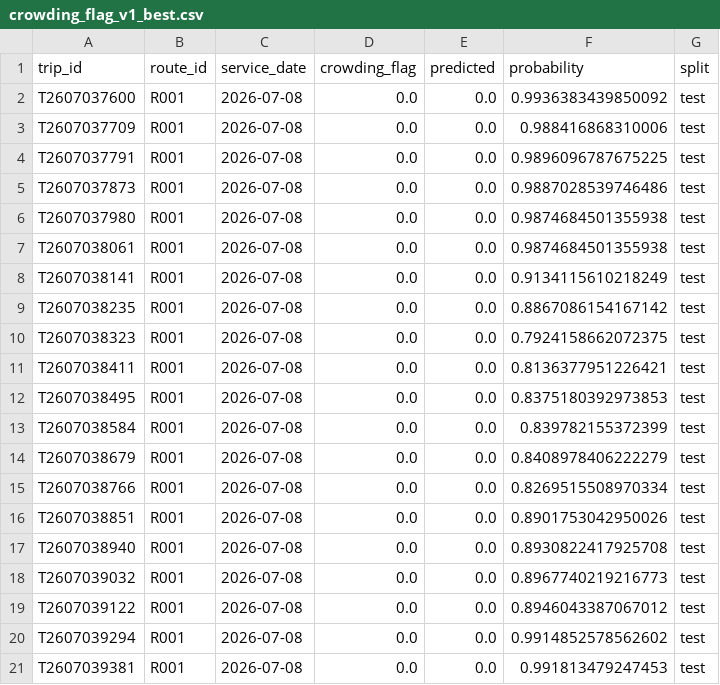
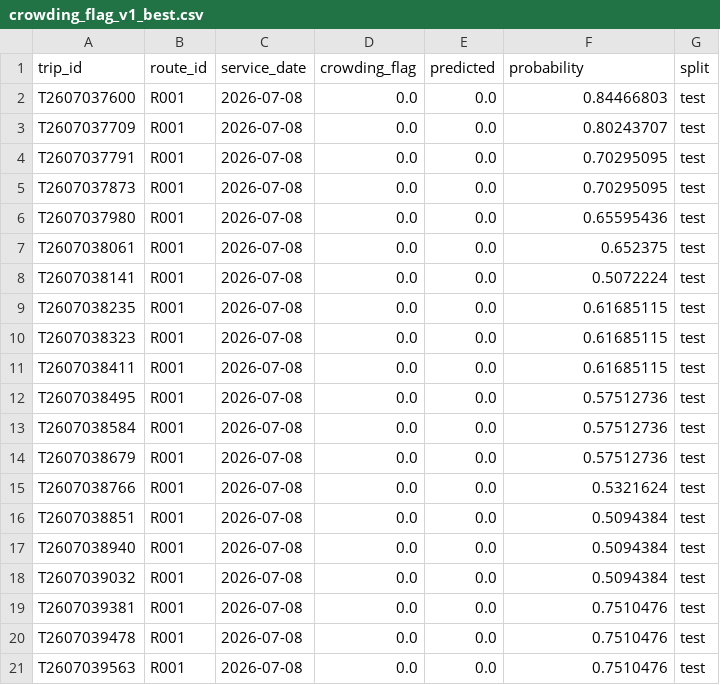
Before and after one commit to wisamahmed851/UrbanTransit, a CSV file: reports/python_sample_predictions/crowding_flag_v1_best.csv, drawn as a sheet.

```diff
--- a/reports/python_sample_predictions/crowding_flag_v1_best.csv
+++ b/reports/python_sample_predictions/crowding_flag_v1_best.csv
@@ -1,21 +1,21 @@
 trip_id,route_id,service_date,crowding_flag,predicted,probability,split
-T2607037600,R001,2026-07-08,0.0,0.0,0.9936383439850092,test
-T2607037709,R001,2026-07-08,0.0,0.0,0.988416868310006,test
-T2607037791,R001,2026-07-08,0.0,0.0,0.9896096787675225,test
-T2607037873,R001,2026-07-08,0.0,0.0,0.9887028539746486,test
-T2607037980,R001,2026-07-08,0.0,0.0,0.9874684501355938,test
-T2607038061,R001,2026-07-08,0.0,0.0,0.9874684501355938,test
-T2607038141,R001,2026-07-08,0.0,0.0,0.9134115610218249,test
-T2607038235,R001,2026-07-08,0.0,0.0,0.8867086154167142,test
-T2607038323,R001,2026-07-08,0.0,0.0,0.7924158662072375,test
-T2607038411,R001,2026-07-08,0.0,0.0,0.8136377951226421,test
-T2607038495,R001,2026-07-08,0.0,0.0,0.8375180392973853,test
-T2607038584,R001,2026-07-08,0.0,0.0,0.839782155372399,test
-T2607038679,R001,2026-07-08,0.0,0.0,0.8408978406222279,test
-T2607038766,R001,2026-07-08,0.0,0.0,0.8269515508970334,test
-T2607038851,R001,2026-07-08,0.0,0.0,0.8901753042950026,test
-T2607038940,R001,2026-07-08,0.0,0.0,0.8930822417925708,test
-T2607039032,R001,2026-07-08,0.0,0.0,0.8967740219216773,test
-T2607039122,R001,2026-07-08,0.0,0.0,0.8946043387067012,test
-T2607039294,R001,2026-07-08,0.0,0.0,0.9914852578562602,test
-T2607039381,R001,2026-07-08,0.0,0.0,0.991813479247453,test
+T2607037600,R001,2026-07-08,0.0,0.0,0.84466803,test
+T2607037709,R001,2026-07-08,0.0,0.0,0.80243707,test
+T2607037791,R001,2026-07-08,0.0,0.0,0.70295095,test
+T2607037873,R001,2026-07-08,0.0,0.0,0.70295095,test
+T2607037980,R001,2026-07-08,0.0,0.0,0.65595436,test
+T2607038061,R001,2026-07-08,0.0,0.0,0.652375,test
+T2607038141,R001,2026-07-08,0.0,0.0,0.5072224,test
+T2607038235,R001,2026-07-08,0.0,0.0,0.61685115,test
+T2607038323,R001,2026-07-08,0.0,0.0,0.61685115,test
+T2607038411,R001,2026-07-08,0.0,0.0,0.61685115,test
+T2607038495,R001,2026-07-08,0.0,0.0,0.57512736,test
+T2607038584,R001,2026-07-08,0.0,0.0,0.57512736,test
+T2607038679,R001,2026-07-08,0.0,0.0,0.57512736,test
+T2607038766,R001,2026-07-08,0.0,0.0,0.5321624,test
+T2607038851,R001,2026-07-08,0.0,0.0,0.5094384,test
+T2607038940,R001,2026-07-08,0.0,0.0,0.5094384,test
+T2607039032,R001,2026-07-08,0.0,0.0,0.5094384,test
+T2607039381,R001,2026-07-08,0.0,0.0,0.7510476,test
+T2607039478,R001,2026-07-08,0.0,0.0,0.7510476,test
+T2607039563,R001,2026-07-08,0.0,0.0,0.7510476,test
```
Also changed, not shown: reports/python_sample_predictions/daily_boardings_best.csv, reports/python_sample_predictions/delay_severity_v1_best.csv, 51 other files.
